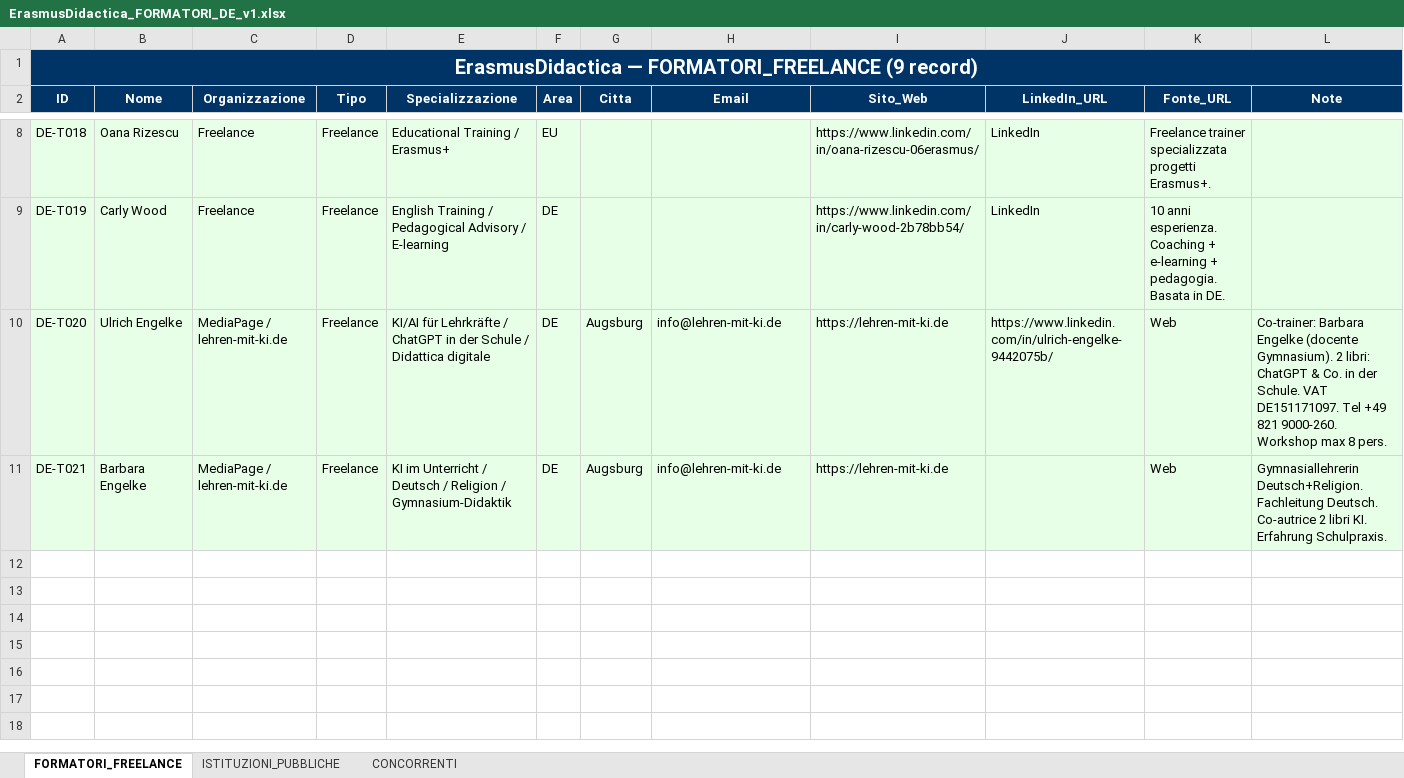
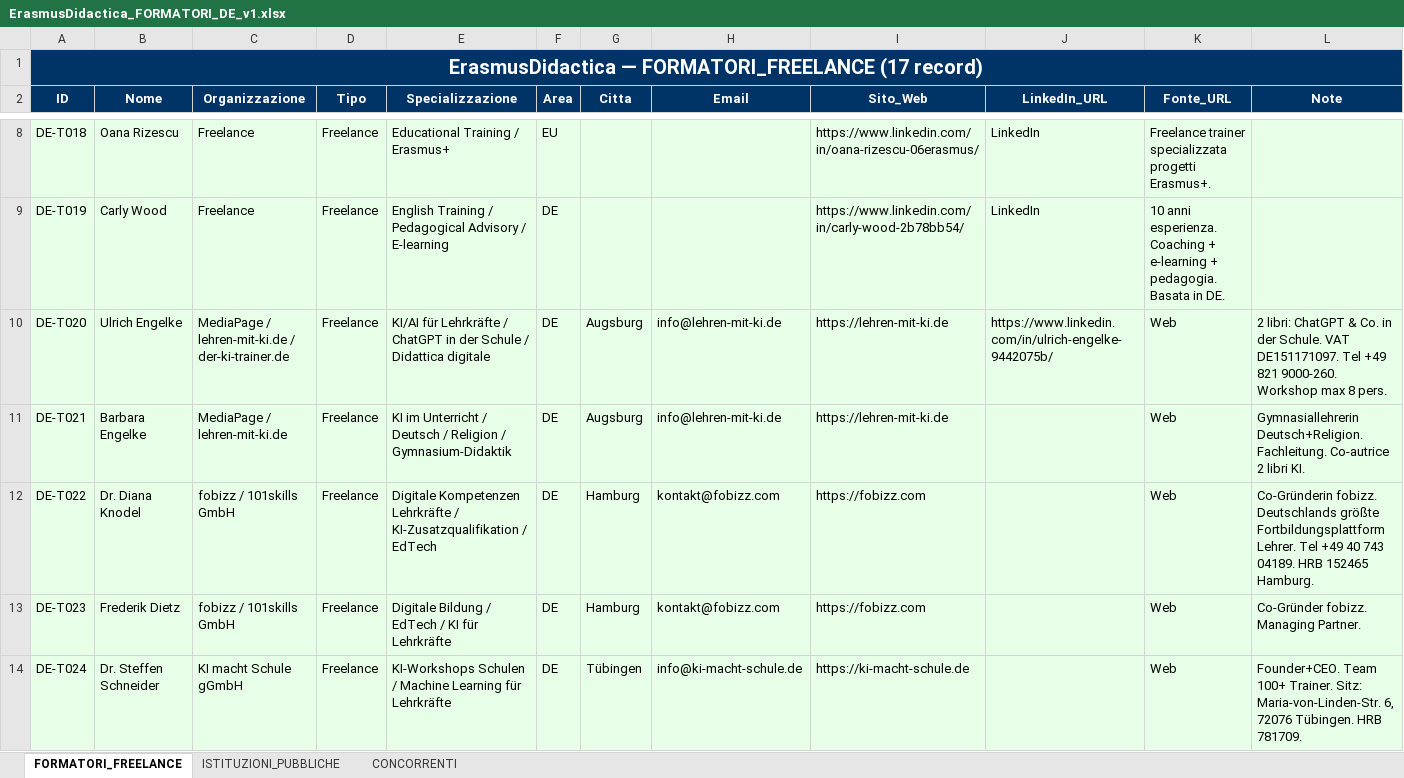
Before and after one commit to adiuva130/erasmus-didactica-2026, an Excel workbook: data/trainers/ErasmusDidactica_FORMATORI_DE_v1.xlsx, sheet FORMATORI_FREELANCE, drawn as a sheet; only a part is shown, gaps mark what is left out; values as stored, in another font and other column widths than the file's, no borders; the diff covers the shown part only; the diff names each change by its address in the sheet, - before the commit and + after, or states it on an @@ line.

Commit message:
TASK 3+4: 31 formatori DE (17 freelance + 7 istituzioni + 7 concorrenti) + template outreach DE 3 varianti

```diff
--- a/data/trainers/ErasmusDidactica_FORMATORI_DE_v1.xlsx (sheet FORMATORI_FREELANCE)
+++ b/data/trainers/ErasmusDidactica_FORMATORI_DE_v1.xlsx (sheet FORMATORI_FREELANCE)
-A1 (ID): …— FORMATORI_FREELANCE (9 record)
+A1 (ID): …— FORMATORI_FREELANCE (17 record)
-C10 (Organizzazione): MediaPage / lehren-mit-ki.de
+C10 (Organizzazione): MediaPage / lehren-mit-ki.de / der-ki-trainer.de
-L10 (Note): Co-trainer: Barbara Engelke (docente Gymnasium). 2 libri:…
+L10 (Note): 2 libri:…
-L11 (Note): Gymnasiallehrerin Deutsch+Religion. Fachleitung Deutsch. Co-autrice 2 libri KI. Erfahrung Schulpraxis.
+L11 (Note): Gymnasiallehrerin Deutsch+Religion. Fachleitung. Co-autrice 2 libri KI.
+row 12: DE-T022 | Dr. Diana Knodel | fobizz / 101skills GmbH | Freelance | Digitale Kompetenzen Lehrkräfte / KI-Zusatzqualifikation / EdTech | DE | Hamburg | kontakt@fobizz.com | https://fobizz.com |  | Web | Co-Gründerin fobizz. Deutschlands größte Fortbildungsplattform Lehrer. Tel +49 40 743 04189. HRB 152465 Hamburg.
+row 13: DE-T023 | Frederik Dietz | fobizz / 101skills GmbH | Freelance | Digitale Bildung / EdTech / KI für Lehrkräfte | DE | Hamburg | kontakt@fobizz.com | https://fobizz.com |  | Web | Co-Gründer fobizz. Managing Partner.
+row 14: DE-T024 | Dr. Steffen Schneider | KI macht Schule gGmbH | Freelance | KI-Workshops Schulen / Machine Learning für Lehrkräfte | DE | Tübingen | info@ki-macht-schule.de | https://ki-macht-schule.de |  | Web | Founder+CEO. Team 100+ Trainer. Sitz: Maria-von-Linden-Str. 6, 72076 Tübingen. HRB 781709.
```
Also changed, not shown: 5 added rows elsewhere in this sheet, sheet ISTITUZIONI_PUBBLICHE, 3 other files.
